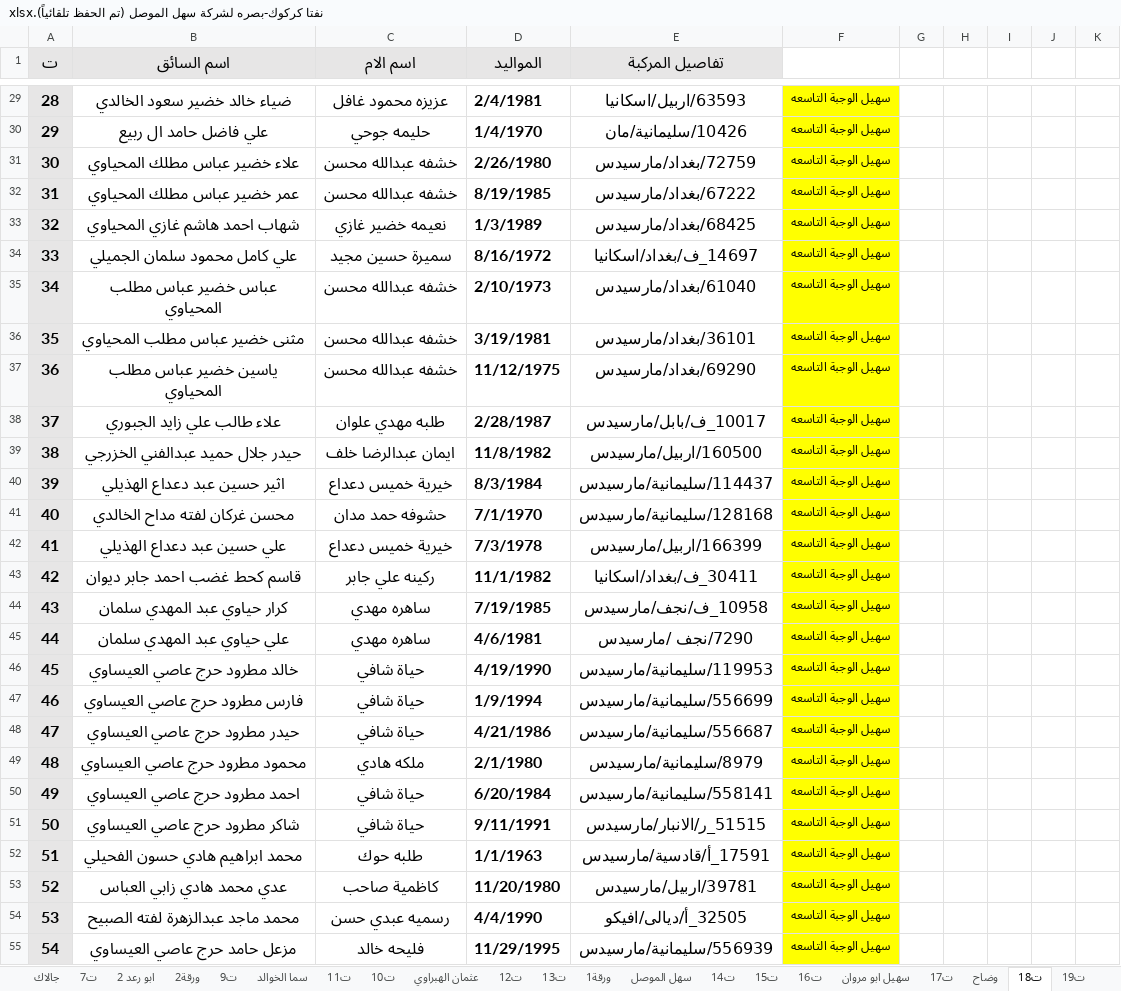
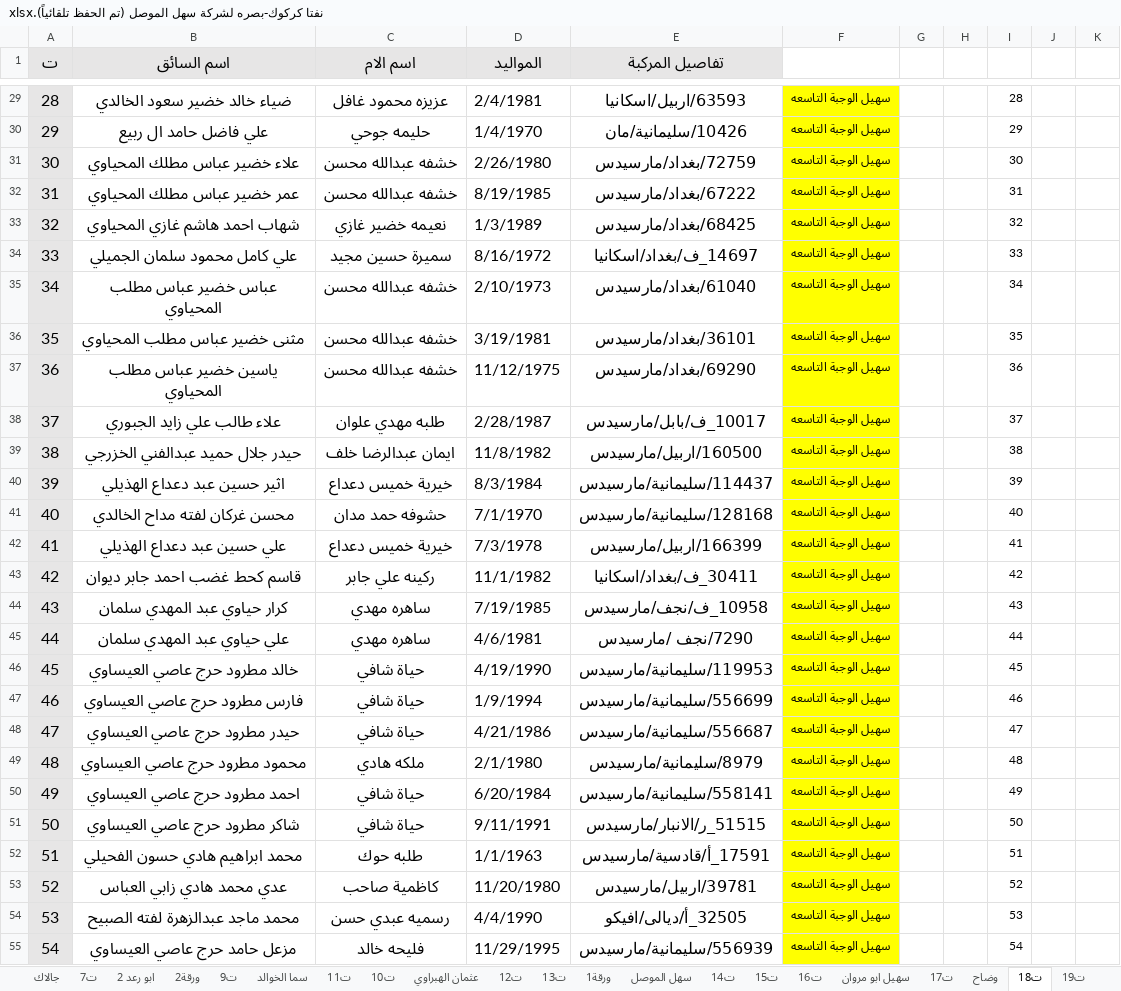
Before and after one commit to Ali-Rania/Naftha, an Excel workbook: نفتا كركوك-بصره لشركة سهل الموصل (تم الحفظ تلقائياً).xlsx, sheet ت18, drawn as a sheet; only a part is shown, gaps mark what is left out; values as stored, in another font and other column widths than the file's, no borders; the diff covers the shown part only; the diff names each change by its address in the sheet, - before the commit and + after, or states it on an @@ line.

```diff
--- a/نفتا كركوك-بصره لشركة سهل الموصل (تم الحفظ تلقائياً).xlsx (sheet ت18)
+++ b/نفتا كركوك-بصره لشركة سهل الموصل (تم الحفظ تلقائياً).xlsx (sheet ت18)
-A1:E1 bold: on
+A1:E1 bold: off
-A29:F55 bold: on
+A29:F55 bold: off
-I29: (empty)
+I29: 28
-I30: (empty)
+I30: 29
-I31: (empty)
+I31: 30
-I32: (empty)
+I32: 31
-I33: (empty)
+I33: 32
-I34: (empty)
+I34: 33
-I35: (empty)
+I35: 34
-I36: (empty)
+I36: 35
-I37: (empty)
+I37: 36
-I38: (empty)
+I38: 37
-I39: (empty)
+I39: 38
-I40: (empty)
+I40: 39
-I41: (empty)
+I41: 40
-I42: (empty)
+I42: 41
-I43: (empty)
+I43: 42
-I44: (empty)
+I44: 43
-I45: (empty)
+I45: 44
-I46: (empty)
+I46: 45
-I47: (empty)
+I47: 46
-I48: (empty)
+I48: 47
-I49: (empty)
+I49: 48
-I50: (empty)
+I50: 49
-I51: (empty)
+I51: 50
-I52: (empty)
+I52: 51
-I53: (empty)
+I53: 52
-I54: (empty)
+I54: 53
-I55: (empty)
+I55: 54
```
Also changed, not shown: 10 added rows, 19 removed rows, 356 edited cells, cell formats, merged cells and row numbers in column A elsewhere in this sheet, sheet ورقة1, sheet ت19.
